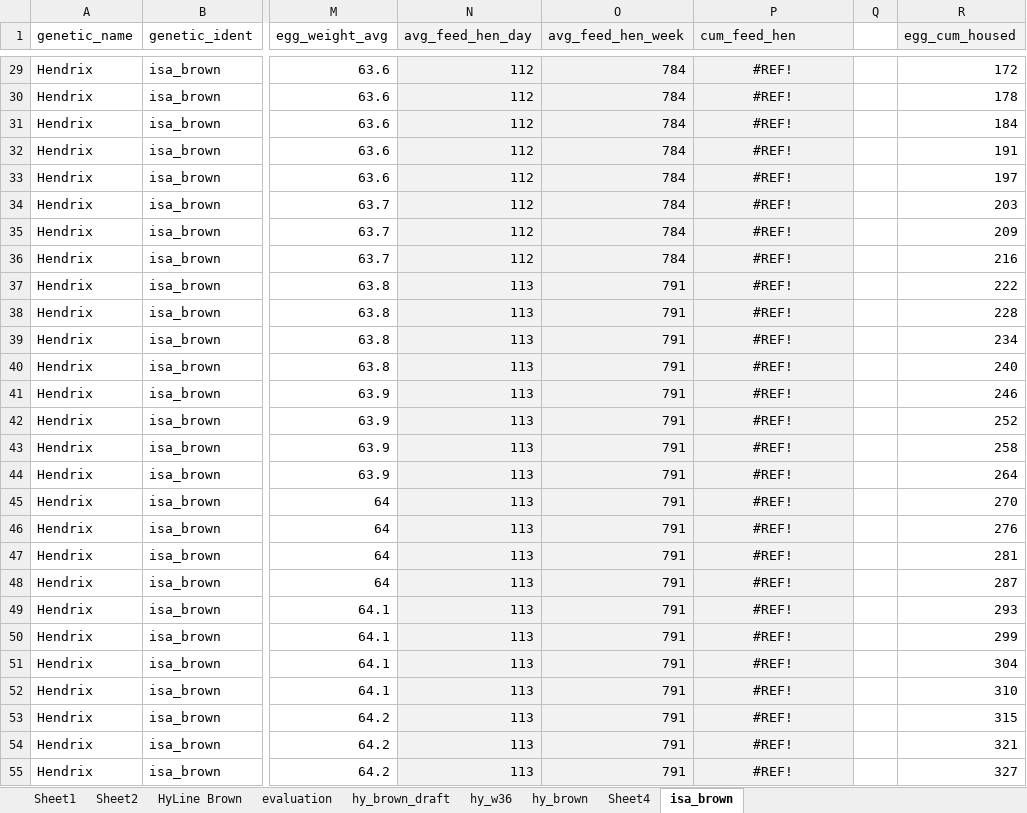
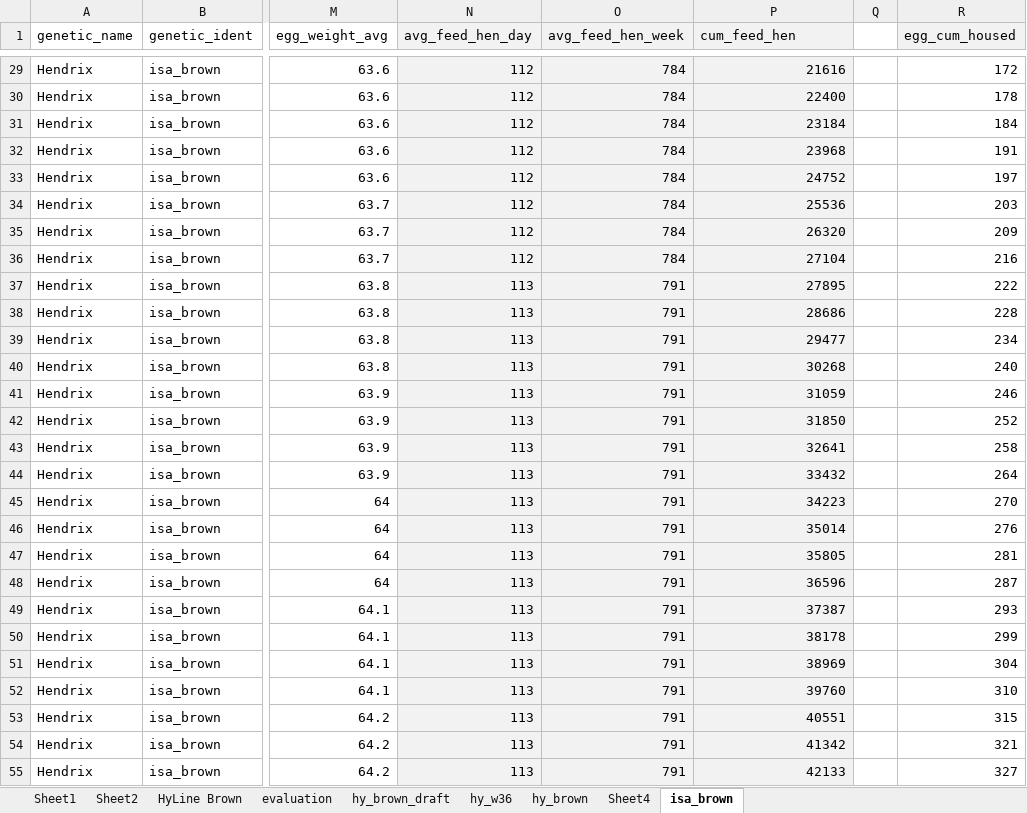
Before and after one commit to gbneto65/layer, an Excel workbook: layers_dta.xlsx, sheet isa_brown, drawn as a sheet; only a part is shown, gaps mark what is left out; values as stored, in another font and other column widths than the file's, no borders; the diff covers the shown part only; the diff names each change by its address in the sheet, - before the commit and + after, or states it on an @@ line.

```diff
--- a/layers_dta.xlsx (sheet isa_brown)
+++ b/layers_dta.xlsx (sheet isa_brown)
-P29:P55 alignment: center
+P29:P55 alignment: right
-P29 (cum_feed_hen): #REF!
+P29 (cum_feed_hen): 21616
-P30 (cum_feed_hen): #REF!
+P30 (cum_feed_hen): 22400
-P31 (cum_feed_hen): #REF!
+P31 (cum_feed_hen): 23184
-P32 (cum_feed_hen): #REF!
+P32 (cum_feed_hen): 23968
-P33 (cum_feed_hen): #REF!
+P33 (cum_feed_hen): 24752
-P34 (cum_feed_hen): #REF!
+P34 (cum_feed_hen): 25536
-P35 (cum_feed_hen): #REF!
+P35 (cum_feed_hen): 26320
-P36 (cum_feed_hen): #REF!
+P36 (cum_feed_hen): 27104
-P37 (cum_feed_hen): #REF!
+P37 (cum_feed_hen): 27895
-P38 (cum_feed_hen): #REF!
+P38 (cum_feed_hen): 28686
-P39 (cum_feed_hen): #REF!
+P39 (cum_feed_hen): 29477
-P40 (cum_feed_hen): #REF!
+P40 (cum_feed_hen): 30268
-P41 (cum_feed_hen): #REF!
+P41 (cum_feed_hen): 31059
-P42 (cum_feed_hen): #REF!
+P42 (cum_feed_hen): 31850
-P43 (cum_feed_hen): #REF!
+P43 (cum_feed_hen): 32641
-P44 (cum_feed_hen): #REF!
+P44 (cum_feed_hen): 33432
-P45 (cum_feed_hen): #REF!
+P45 (cum_feed_hen): 34223
-P46 (cum_feed_hen): #REF!
+P46 (cum_feed_hen): 35014
-P47 (cum_feed_hen): #REF!
+P47 (cum_feed_hen): 35805
-P48 (cum_feed_hen): #REF!
+P48 (cum_feed_hen): 36596
-P49 (cum_feed_hen): #REF!
+P49 (cum_feed_hen): 37387
-P50 (cum_feed_hen): #REF!
+P50 (cum_feed_hen): 38178
-P51 (cum_feed_hen): #REF!
+P51 (cum_feed_hen): 38969
-P52 (cum_feed_hen): #REF!
+P52 (cum_feed_hen): 39760
-P53 (cum_feed_hen): #REF!
+P53 (cum_feed_hen): 40551
-P54 (cum_feed_hen): #REF!
+P54 (cum_feed_hen): 41342
-P55 (cum_feed_hen): #REF!
+P55 (cum_feed_hen): 42133
```
Also changed, not shown: 45 edited cells and cell formats elsewhere in this sheet, sheet hy_w36.
